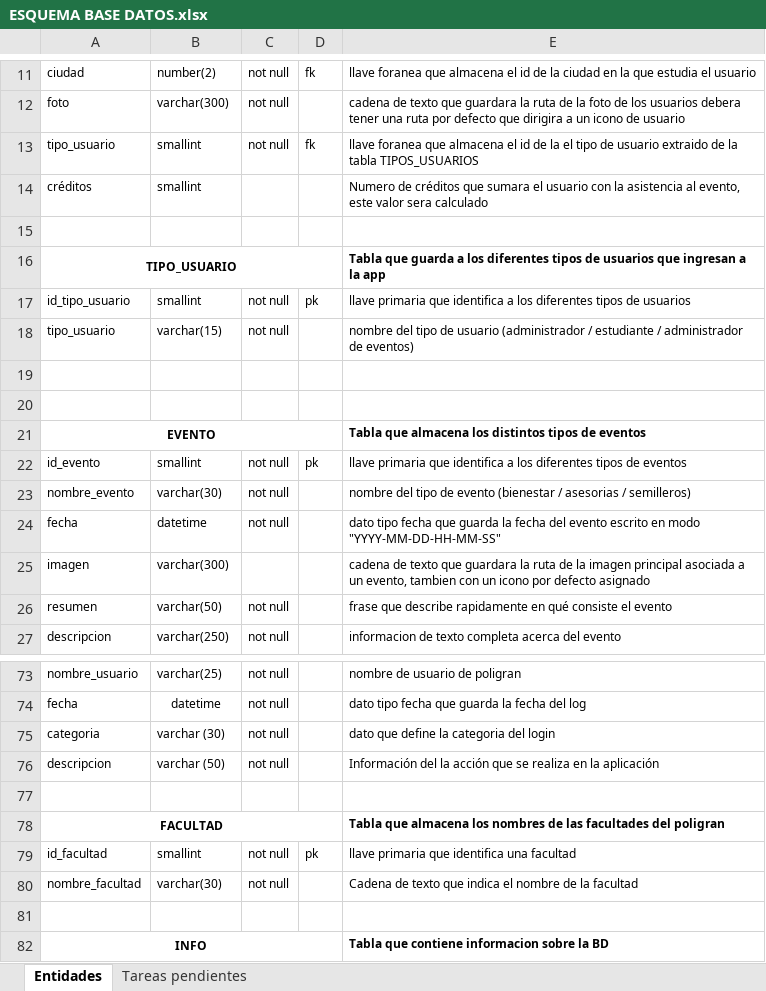
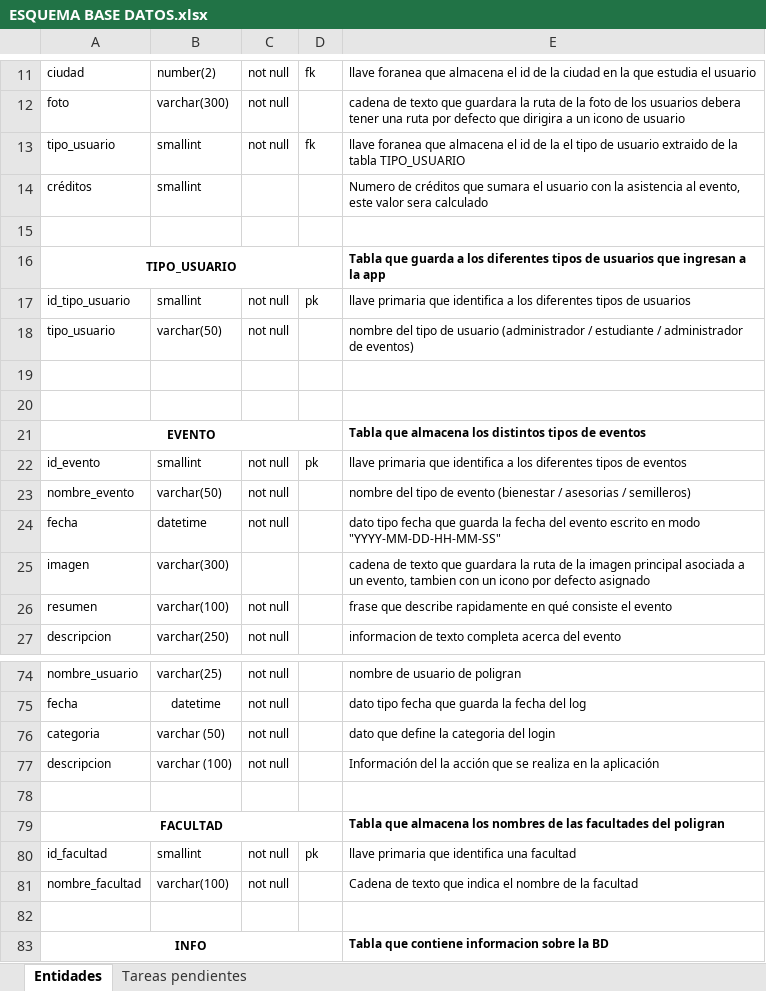
Before and after one commit to santagorha/sa, an Excel workbook: Db/ESQUEMA BASE DATOS.xlsx, sheet Entidades, drawn as a sheet; only a part is shown, gaps mark what is left out; values as stored, in another font and other column widths than the file's, no borders; addresses are those after the commit; the diff covers the shown part only; the diff names each change by its address in the sheet, - before the commit and + after, or states it on an @@ line.

Commit message:
Actualizacion de version de la BD a 2.5
Se realizan varias modificaciones a la base de datos:
 - Se crea tabla CENTRO donde se almacena el centro del poli donde puede
 ser un evento
 - Se Actualiza Diagrama ER
 - Se Atualiza excel de descripcion de las tablas
 - Se modifican varios campos VARCHAR ya que se identifica que tienen
 muy poco espacio
 - Se crea un Sript para poblar la base de datos ya que no estaba
 funcionando correctamente
 - Se crea Sript para limpiar la base de datos
 - Se Crea y sube al repositorio un tutorial para montar la base de
 datos
 - Se mejoran algunas relaciones implementando las FK faltantes
 Changes to be committed:
	modified:   BD v2.4.sql
	new file:   BD v2.5.sql
	modified:   Diagram/Diagrama ER V2.4.dia
	modified:   Diagram/Diagrama ER V2.4.dia~
	modified:   Diagram/Diagrama ER V2.4.png
	new file:   Diagram/Diagrama ER V2.5.dia
	new file:   Diagram/Diagrama ER V2.5.dia~
	new file:   Diagram/Diagrama ER V2.5.png
	deleted:    Diagram/ESQUEMA BASE DATOS.xlsx
	modified:   ESQUEMA BASE DATOS.xlsx
	new file:   Insercion de datos.sql
	modified:   LimpiarBD.sql
	new file:   PoblarBDv2.5.sql
	new file:   currentversion/2.4.txt
	new file:   currentversion/2.5.txt

```diff
--- a/Db/ESQUEMA BASE DATOS.xlsx (sheet Entidades)
+++ b/Db/ESQUEMA BASE DATOS.xlsx (sheet Entidades)
-E13: …la tabla TIPOS_USUARIOS
+E13: …la tabla TIPO_USUARIO
-B18: varchar(15)
+B18: varchar(50)
-B23: varchar(30)
+B23: varchar(50)
-B26: varchar(50)
+B26: varchar(100)
-B76: varchar (30)
+B76: varchar (50)
-B77: varchar (50)
+B77: varchar (100)
-B81: varchar(30)
+B81: varchar(100)
```
Also changed, not shown: 10 added rows and 4 edited cells elsewhere in this sheet, 13 other files.
